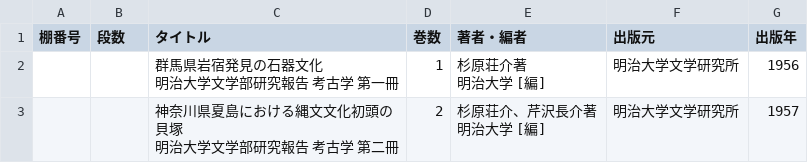
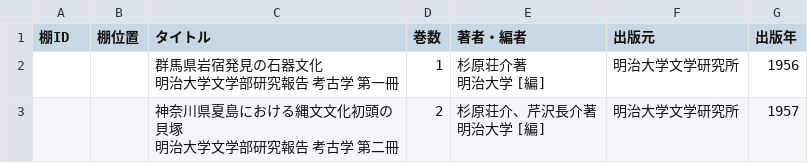
Before and after one commit to kazma20020101-source/book-app, a CSV file: data/books/リテラボ図書アプリ用ver.26_4_1.csv (was data/books/リテラボ図書アプリ用ver.26_4.csv), drawn as a sheet; only a part is shown.

```diff
--- a/data/books/リテラボ図書アプリ用ver.26_4.csv
+++ b/data/books/リテラボ図書アプリ用ver.26_4_1.csv
@@ -1,2 +1,2 @@
-棚番号,段数,タイトル,巻数,著者・編者,出版元,出版年,
+棚ID,棚位置,タイトル,巻数,著者・編者,出版元,出版年,
 ,,"群馬県岩宿発見の石器文化
```
Also changed, not shown: 2 other files.
